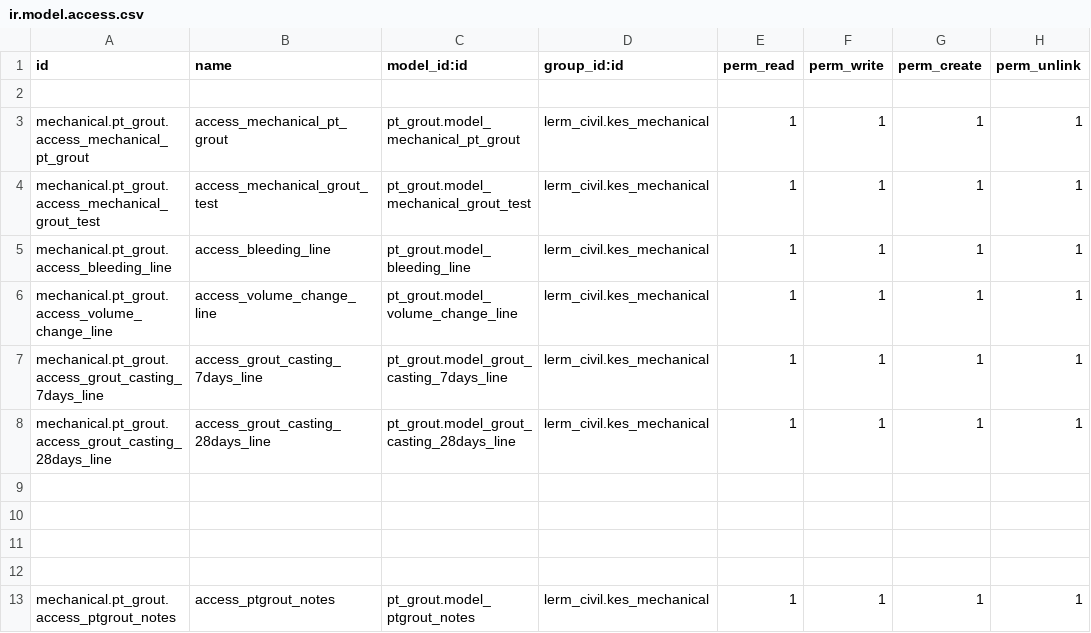
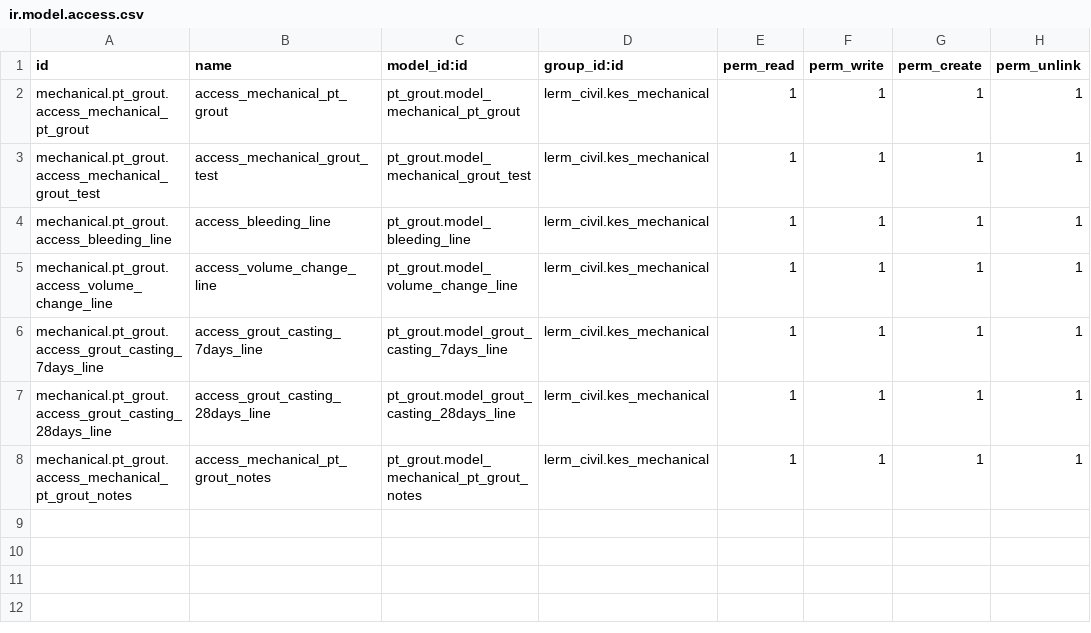
Before and after one commit to Usman-Shaikhnag/lerm_civil_products, a CSV file: pt_grout/security/ir.model.access.csv, drawn as a sheet.

```diff
--- a/pt_grout/security/ir.model.access.csv
+++ b/pt_grout/security/ir.model.access.csv
@@ -1,3 +1,2 @@
 id,name,model_id:id,group_id:id,perm_read,perm_write,perm_create,perm_unlink
-
 mechanical.pt_grout.access_mechanical_pt_grout,access_mechanical_pt_grout,pt_grout.model_mechanical_pt_grout,lerm_civil.kes_mechanical,1,1,1,1
@@ -8,6 +7,2 @@ mechanical.pt_grout.access_grout_casting_7days_line,access_grout_casting_7days_l
 mechanical.pt_grout.access_grout_casting_28days_line,access_grout_casting_28days_line,pt_grout.model_grout_casting_28days_line,lerm_civil.kes_mechanical,1,1,1,1
-
-
-
-
-mechanical.pt_grout.access_ptgrout_notes,access_ptgrout_notes,pt_grout.model_ptgrout_notes,lerm_civil.kes_mechanical,1,1,1,1
+mechanical.pt_grout.access_mechanical_pt_grout_notes,access_mechanical_pt_grout_notes,pt_grout.model_mechanical_pt_grout_notes,lerm_civil.kes_mechanical,1,1,1,1
```
Also changed, not shown: rock/security/ir.model.access.csv, 12 other files.
